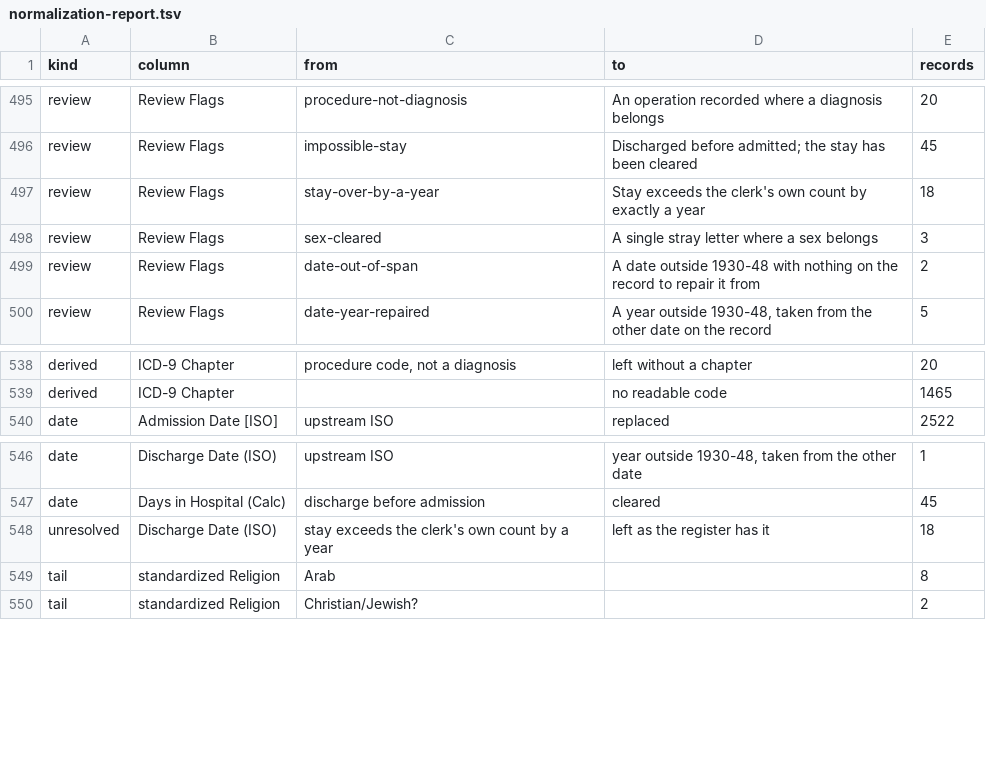
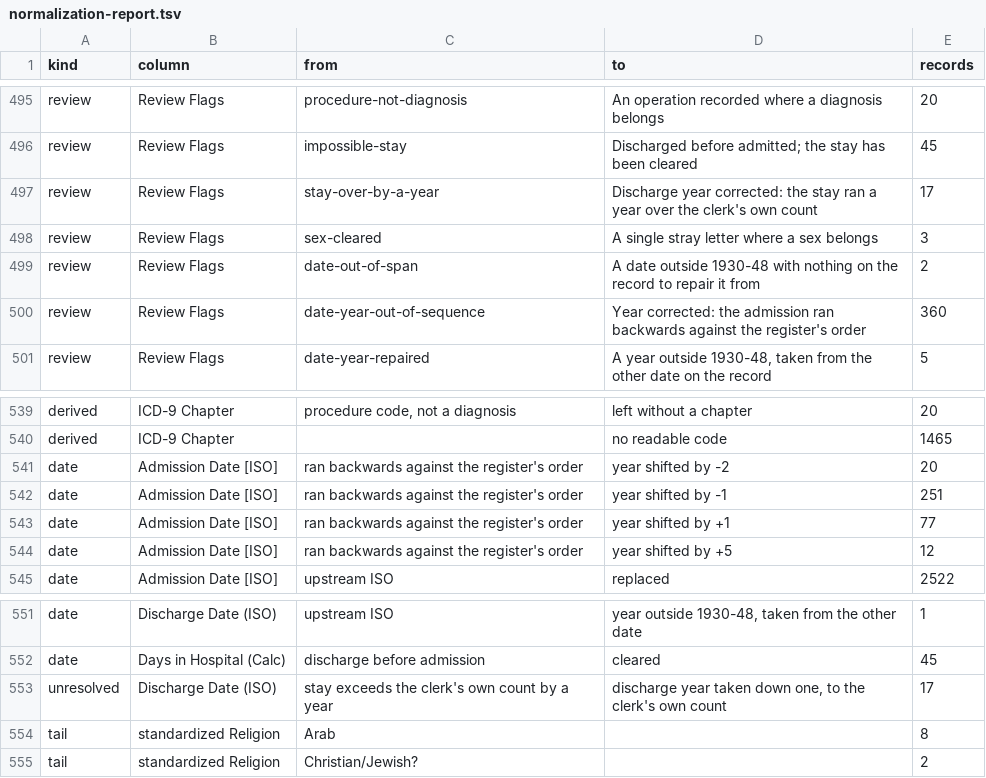
Before and after one commit to sinairusinek/Hospital-Registers, a TSV file: data/public/normalization-report.tsv, drawn as a sheet; only a part is shown, gaps mark what is left out.

```diff
--- a/data/public/normalization-report.tsv
+++ b/data/public/normalization-report.tsv
@@ -496,5 +496,6 @@ review	Review Flags	procedure-not-diagnosis	An operation recorded where a diagno
 review	Review Flags	impossible-stay	Discharged before admitted; the stay has been cleared	45
-review	Review Flags	stay-over-by-a-year	Stay exceeds the clerk's own count by exactly a year	18
+review	Review Flags	stay-over-by-a-year	Discharge year corrected: the stay ran a year over the clerk's own count	17
 review	Review Flags	sex-cleared	A single stray letter where a sex belongs	3
 review	Review Flags	date-out-of-span	A date outside 1930-48 with nothing on the record to repair it from	2
+review	Review Flags	date-year-out-of-sequence	Year corrected: the admission ran backwards against the register's order	360
 review	Review Flags	date-year-repaired	A year outside 1930-48, taken from the other date on the record	5
@@ -539,2 +540,6 @@ derived	ICD-9 Chapter	procedure code, not a diagnosis	left without a chapter	20
 derived	ICD-9 Chapter		no readable code	1465
+date	Admission Date [ISO]	ran backwards against the register's order	year shifted by -2	20
+date	Admission Date [ISO]	ran backwards against the register's order	year shifted by -1	251
+date	Admission Date [ISO]	ran backwards against the register's order	year shifted by +1	77
+date	Admission Date [ISO]	ran backwards against the register's order	year shifted by +5	12
 date	Admission Date [ISO]	upstream ISO	replaced	2522
@@ -547,3 +552,3 @@ date	Discharge Date (ISO)	upstream ISO	year outside 1930-48, taken from the othe
 date	Days in Hospital (Calc)	discharge before admission	cleared	45
-unresolved	Discharge Date (ISO)	stay exceeds the clerk's own count by a year	left as the register has it	18
+unresolved	Discharge Date (ISO)	stay exceeds the clerk's own count by a year	discharge year taken down one, to the clerk's own count	17
 tail	standardized Religion	Arab		8
```
Also changed, not shown: 2 other files.
